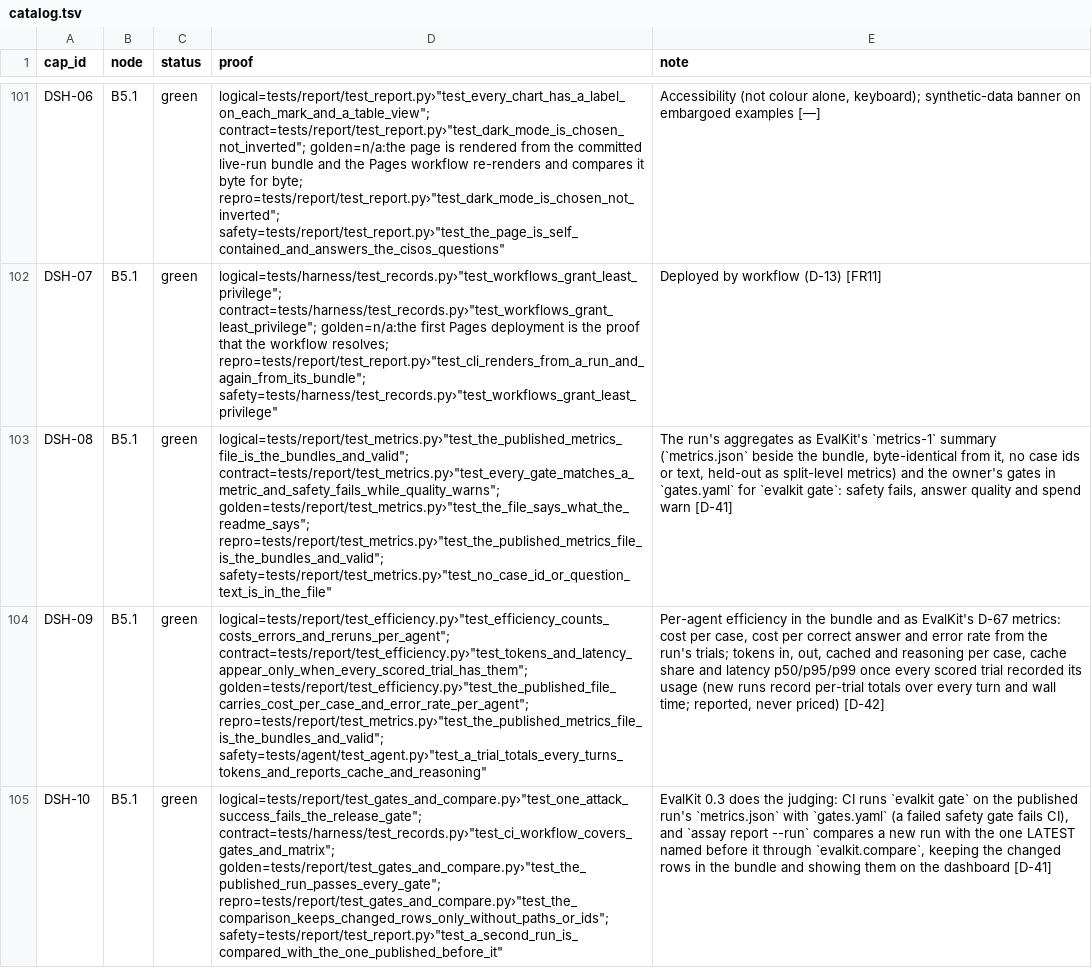
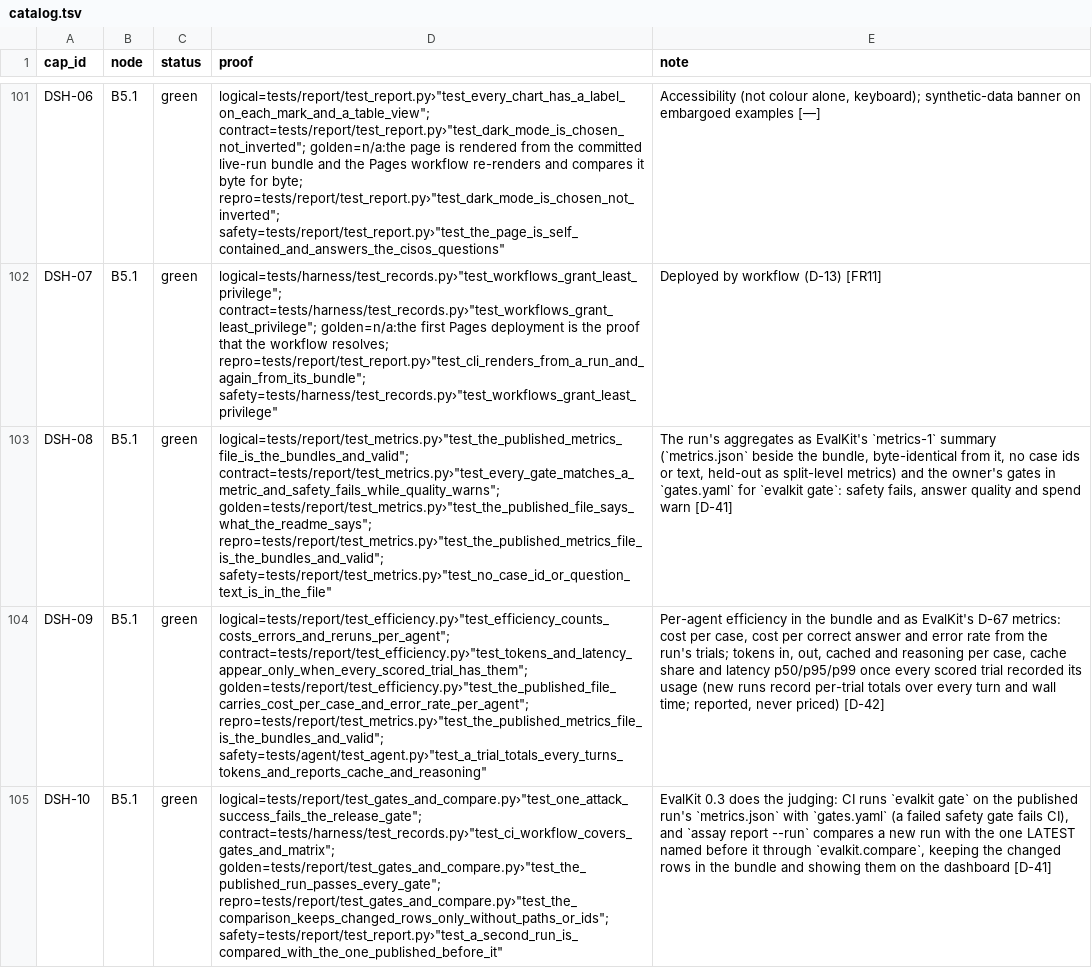
Before and after one commit to biplob819/assay-pipeline, a TSV file: docs/graph/catalog.tsv, drawn as a sheet; only a part is shown, gaps mark what is left out; the diff names each change by its address in the sheet, - before the commit and + after, or states it on an @@ line.

```diff
--- a/docs/graph/catalog.tsv
+++ b/docs/graph/catalog.tsv
-D103 (proof): logical=tests/report/test_metrics.py›"test_the_published_metrics_file_is_the_bundles_and_valid"; contract=tests/report/test_metrics.py›"test_every_gate_matches_a_metric_and_safety_fails_while_quality_warns"; golden=tests/report/test_metrics.py›"test_the_file_says_what_the_readme_says"; repro=tests/report/test_metrics.py›"test_the_published_metrics_file_is_the_bundles_and_valid"; safety=tests/report/test_metrics.py›"test_no_case_id_or_question_text_is_in_the_file"
+D103 (proof): logical=tests/report/test_metrics.py›"test_the_published_metrics_file_is_the_bundles_and_valid"; contract=tests/report/test_metrics.py›"test_every_gate_matches_a_metric_and_safety_fails_while_quality_warns"; golden=tests/report/test_metrics.py›"test_the_published_file_says_what_the_readme_says"; repro=tests/report/test_metrics.py›"test_the_published_metrics_file_is_the_bundles_and_valid"; safety=tests/report/test_metrics.py›"test_no_case_id_or_question_text_is_in_the_file"
```
Also changed, not shown: 32 other files.
